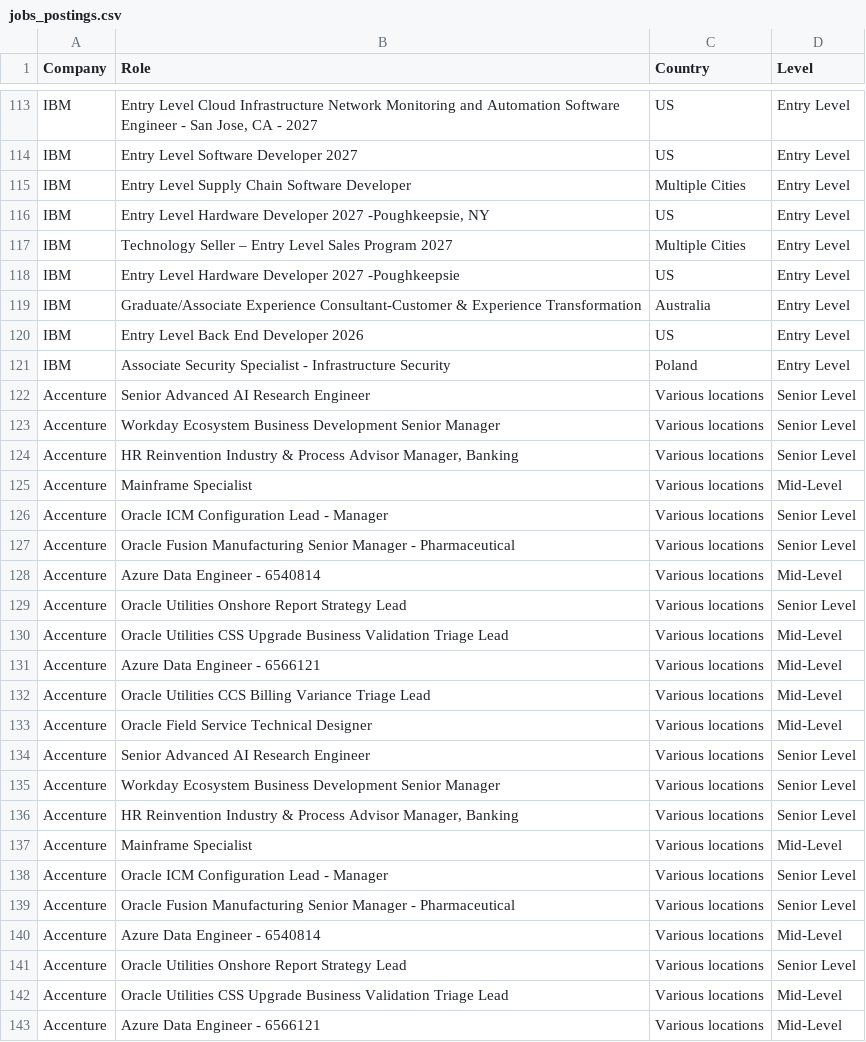
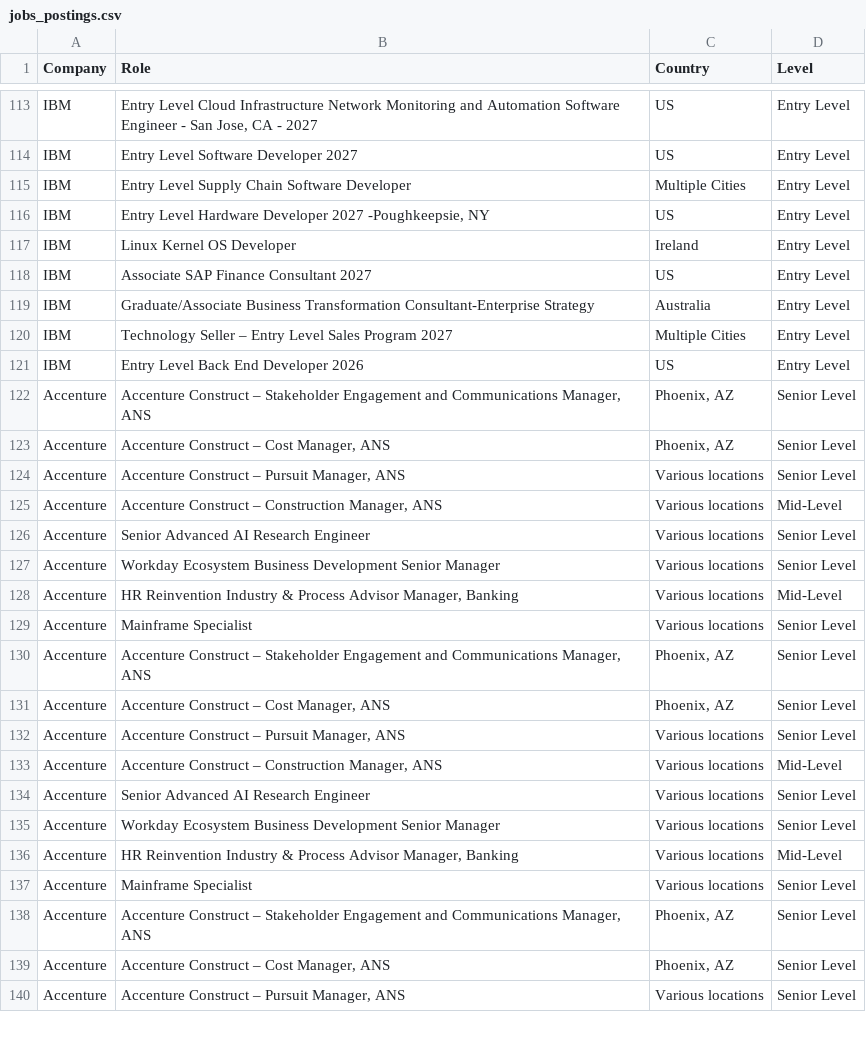
Before and after one commit to nefigarcia/outsourcing-analysis, a CSV file: jobs_postings.csv, drawn as a sheet; only a part is shown, gaps mark what is left out; the diff covers the shown part only.

```diff
--- a/jobs_postings.csv
+++ b/jobs_postings.csv
@@ -116,28 +116,25 @@ IBM,Entry Level Supply Chain Software Developer,Multiple Cities,Entry Level
 IBM,"Entry Level Hardware Developer 2027 -Poughkeepsie, NY",US,Entry Level
+IBM,Linux Kernel OS Developer,Ireland             	      ,Entry Level
+IBM,Associate SAP Finance Consultant 2027 ,US,Entry Level
+IBM,Graduate/Associate Business Transformation Consultant-Enterprise Strategy,Australia,Entry Level
 IBM,Technology Seller – Entry Level Sales Program 2027,Multiple Cities,Entry Level
-IBM,Entry Level Hardware Developer 2027 -Poughkeepsie,US,Entry Level
-IBM,Graduate/Associate Experience Consultant-Customer & Experience Transformation,Australia,Entry Level
 IBM,Entry Level Back End Developer 2026,US,Entry Level
-IBM,Associate Security Specialist - Infrastructure Security,Poland             	      ,Entry Level
+Accenture,"Accenture Construct – Stakeholder Engagement and Communications Manager, ANS","Phoenix, AZ",Senior Level
+Accenture,"Accenture Construct – Cost Manager, ANS","Phoenix, AZ",Senior Level
+Accenture,"Accenture Construct – Pursuit Manager, ANS",Various locations,Senior Level
+Accenture,"Accenture Construct – Construction Manager, ANS",Various locations,Mid-Level
 Accenture,Senior Advanced AI Research Engineer,Various locations,Senior Level
 Accenture,Workday Ecosystem Business Development Senior Manager,Various locations,Senior Level
-Accenture,"HR Reinvention Industry & Process Advisor Manager, Banking",Various locations,Senior Level
-Accenture,Mainframe Specialist,Various locations,Mid-Level
-Accenture,Oracle ICM Configuration Lead - Manager,Various locations,Senior Level
-Accenture,Oracle Fusion Manufacturing Senior Manager - Pharmaceutical,Various locations,Senior Level
-Accenture,Azure Data Engineer - 6540814,Various locations,Mid-Level
-Accenture,Oracle Utilities Onshore Report Strategy Lead,Various locations,Senior Level
-Accenture,Oracle Utilities CSS Upgrade Business Validation Triage Lead,Various locations,Mid-Level
-Accenture,Azure Data Engineer - 6566121,Various locations,Mid-Level
-Accenture,Oracle Utilities CCS Billing Variance Triage Lead,Various locations,Mid-Level
-Accenture,Oracle Field Service Technical Designer,Various locations,Mid-Level
+Accenture,"HR Reinvention Industry & Process Advisor Manager, Banking",Various locations,Mid-Level
+Accenture,Mainframe Specialist,Various locations,Senior Level
+Accenture,"Accenture Construct – Stakeholder Engagement and Communications Manager, ANS","Phoenix, AZ",Senior Level
+Accenture,"Accenture Construct – Cost Manager, ANS","Phoenix, AZ",Senior Level
+Accenture,"Accenture Construct – Pursuit Manager, ANS",Various locations,Senior Level
+Accenture,"Accenture Construct – Construction Manager, ANS",Various locations,Mid-Level
 Accenture,Senior Advanced AI Research Engineer,Various locations,Senior Level
 Accenture,Workday Ecosystem Business Development Senior Manager,Various locations,Senior Level
-Accenture,"HR Reinvention Industry & Process Advisor Manager, Banking",Various locations,Senior Level
-Accenture,Mainframe Specialist,Various locations,Mid-Level
-Accenture,Oracle ICM Configuration Lead - Manager,Various locations,Senior Level
-Accenture,Oracle Fusion Manufacturing Senior Manager - Pharmaceutical,Various locations,Senior Level
-Accenture,Azure Data Engineer - 6540814,Various locations,Mid-Level
-Accenture,Oracle Utilities Onshore Report Strategy Lead,Various locations,Senior Level
-Accenture,Oracle Utilities CSS Upgrade Business Validation Triage Lead,Various locations,Mid-Level
-Accenture,Azure Data Engineer - 6566121,Various locations,Mid-Level
+Accenture,"HR Reinvention Industry & Process Advisor Manager, Banking",Various locations,Mid-Level
+Accenture,Mainframe Specialist,Various locations,Senior Level
+Accenture,"Accenture Construct – Stakeholder Engagement and Communications Manager, ANS","Phoenix, AZ",Senior Level
+Accenture,"Accenture Construct – Cost Manager, ANS","Phoenix, AZ",Senior Level
+Accenture,"Accenture Construct – Pursuit Manager, ANS",Various locations,Senior Level
```
Also changed, not shown: 13 removed rows, 23 moved rows and 11 edited cells elsewhere in this file.
